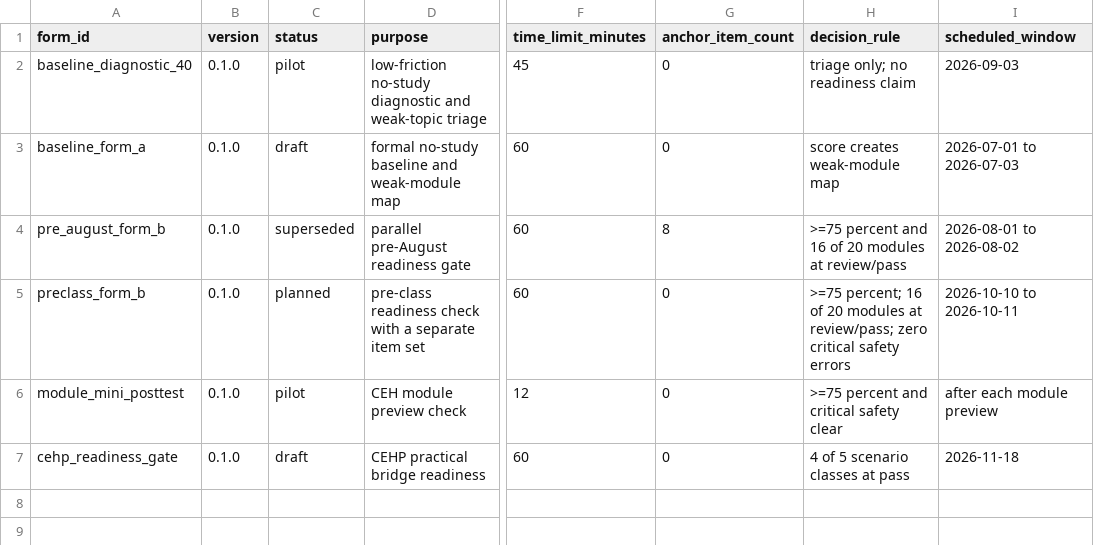
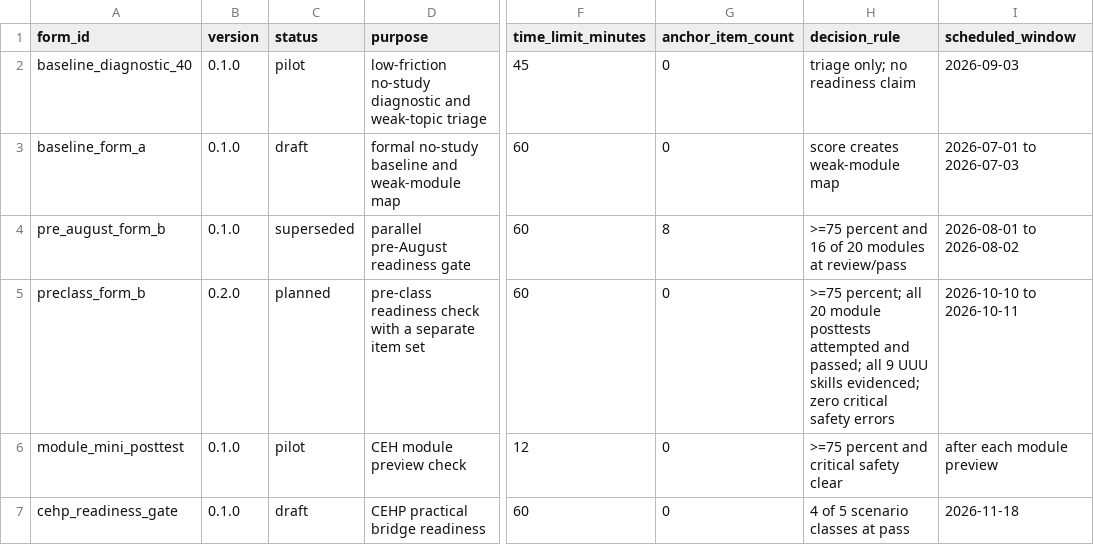
Before and after one commit to JasonLn0711/ceh-cehp-certification-notes-2026, a CSV file: assessment-governance/assessment_forms.csv, drawn as a sheet; only a part is shown, gaps mark what is left out; the diff names each change by its address in the sheet, - before the commit and + after, or states it on an @@ line.

```diff
--- a/assessment-governance/assessment_forms.csv
+++ b/assessment-governance/assessment_forms.csv
-B5 (version): 0.1.0
+B5 (version): 0.2.0
-H5 (decision_rule): >=75 percent; 16 of 20 modules at review/pass; zero critical…
+H5 (decision_rule): >=75 percent; all 20 module posttests attempted and passed; all 9 UUU skills evidenced; zero critical…
```
Also changed, not shown: assessment-governance/traceability_matrix.csv, 8 other files.
